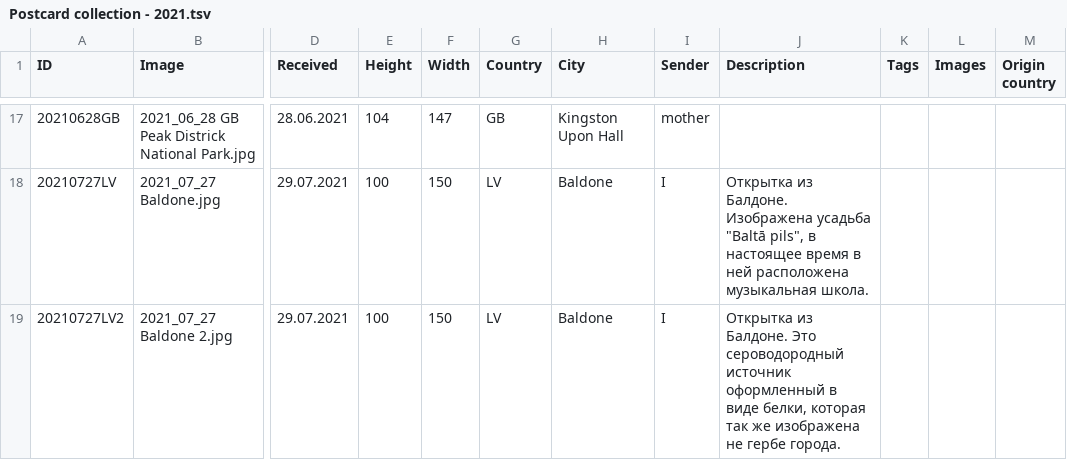
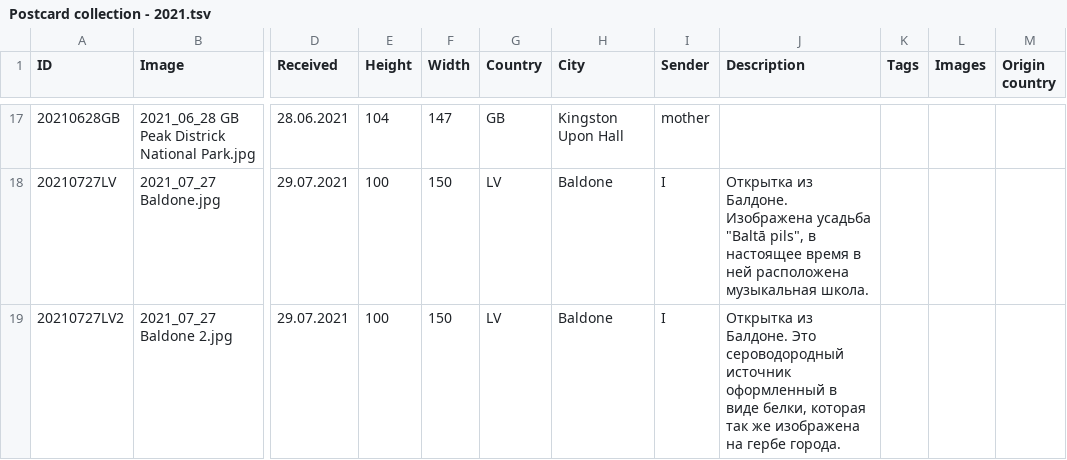
Before and after one commit to KarinaCher/collection, a TSV file: src/main/resources/Postcard collection - 2021.tsv, drawn as a sheet; only a part is shown, gaps mark what is left out; the diff names each change by its address in the sheet, - before the commit and + after, or states it on an @@ line.

Commit message:
fix

```diff
--- a/src/main/resources/Postcard collection - 2021.tsv
+++ b/src/main/resources/Postcard collection - 2021.tsv
-J19 (Description): …же изображена не гербе города.
+J19 (Description): …же изображена на гербе города.
```
